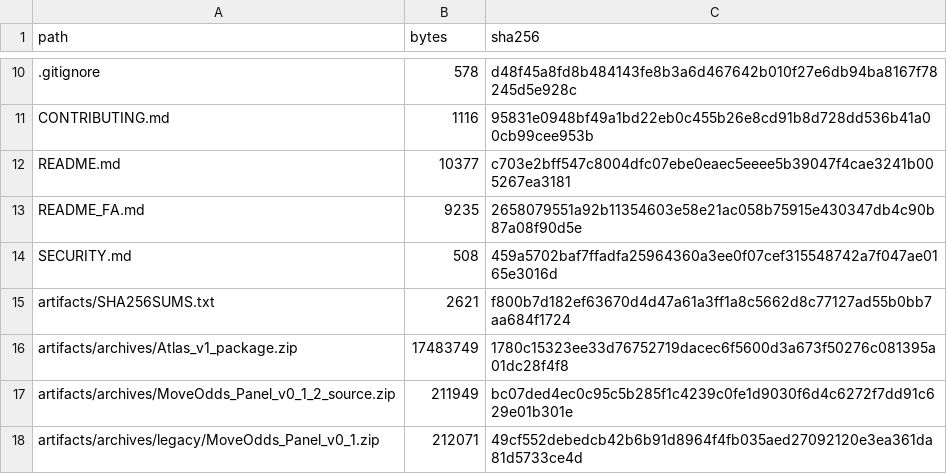
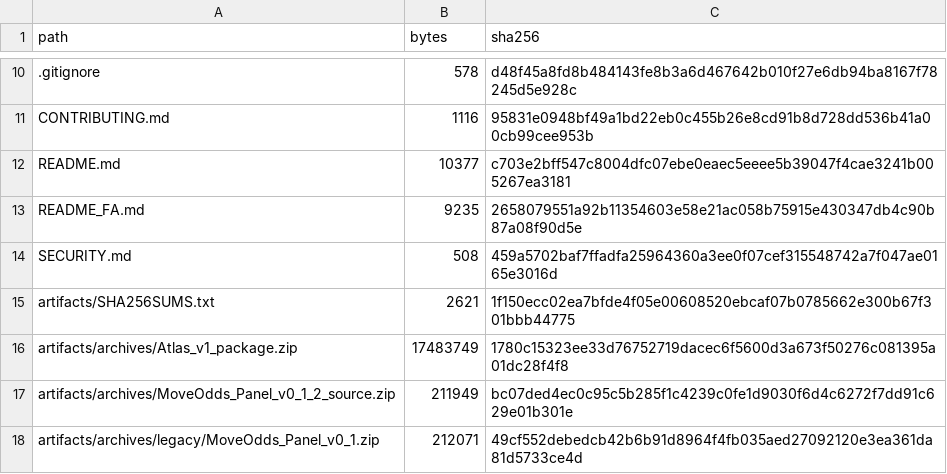
Before and after one commit to aminshahsaheb/btc-signal-lab, a CSV file: docs/FILE_INVENTORY_SHA256.csv, drawn as a sheet; only a part is shown, gaps mark what is left out; the diff covers the shown part only.

```diff
--- a/docs/FILE_INVENTORY_SHA256.csv
+++ b/docs/FILE_INVENTORY_SHA256.csv
@@ -14,3 +14,3 @@ README_FA.md,9235,2658079551a92b11354603e58e21ac058b75915e430347db4c90b87a08f90d
 SECURITY.md,508,459a5702baf7ffadfa25964360a3ee0f07cef315548742a7f047ae0165e3016d
-artifacts/SHA256SUMS.txt,2621,f800b7d182ef63670d4d47a61a3ff1a8c5662d8c77127ad55b0bb7aa684f1724
+artifacts/SHA256SUMS.txt,2621,1f150ecc02ea7bfde4f05e00608520ebcaf07b0785662e300b67f301bbb44775
 artifacts/archives/Atlas_v1_package.zip,17483749,1780c15323ee33d76752719dacec6f5600d3a673f50276c081395a01dc28f4f8
```
Also changed, not shown: 24 edited cells elsewhere in this file, 14 other files.
